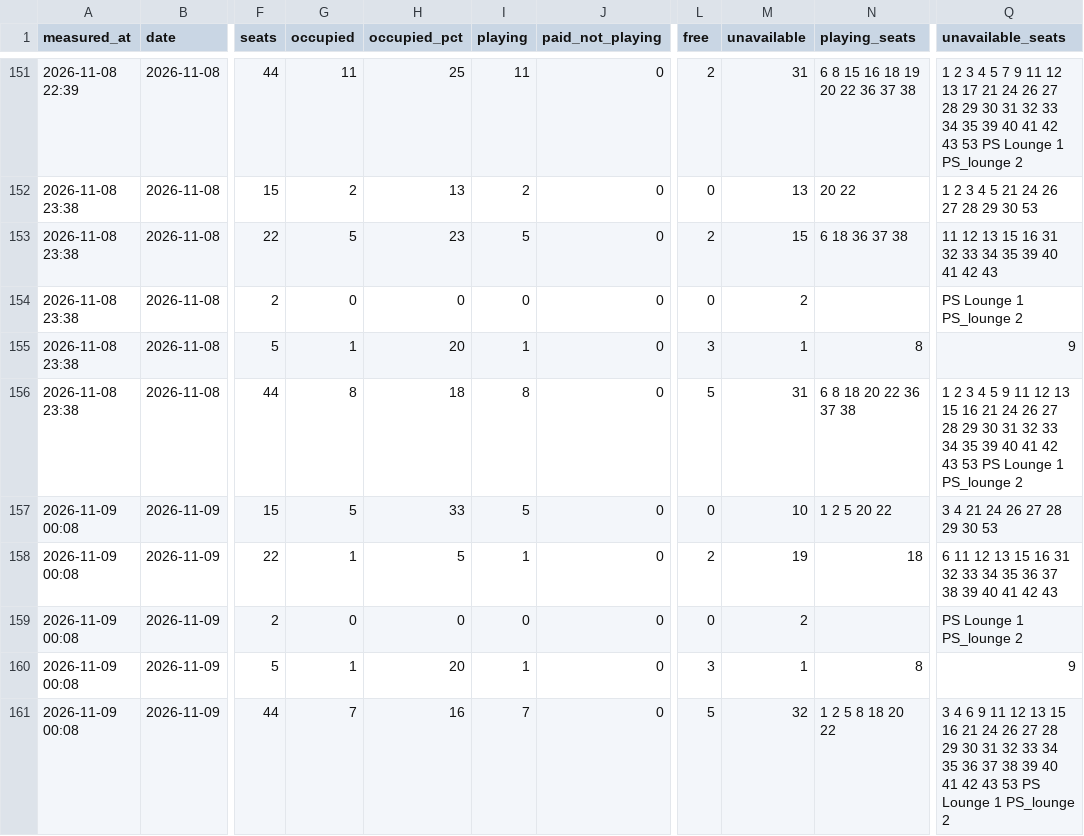
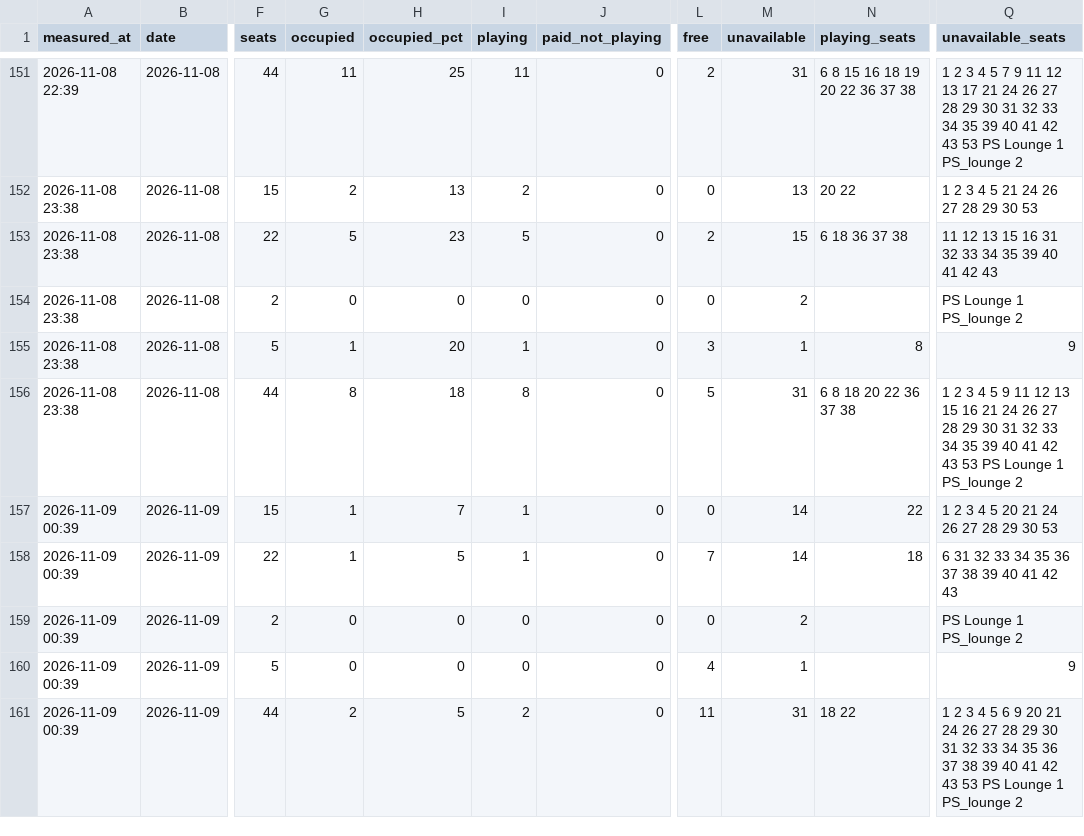
Before and after one commit to replaygot/Cyber-statistics-ast, a CSV file: data/kgGamr9N/occupancy.csv, drawn as a sheet; only a part is shown, gaps mark what is left out; the diff names each change by its address in the sheet, - before the commit and + after, or states it on an @@ line.

```diff
--- a/data/kgGamr9N/occupancy.csv
+++ b/data/kgGamr9N/occupancy.csv
-A157:A161 (measured_at): 2026-11-09 00:08
+A157:A161 (measured_at): 2026-11-09 00:39
-G157 (occupied): 5
+G157 (occupied): 1
-H157 (occupied_pct): 33
+H157 (occupied_pct): 7
-I157 (playing): 5
+I157 (playing): 1
-M157 (unavailable): 10
+M157 (unavailable): 14
-N157 (playing_seats): 1 2 5 20 22
+N157 (playing_seats): 22
-Q157 (unavailable_seats): 3 4 21 24 26 27 28 29 30 53
+Q157 (unavailable_seats): 1 2 3 4 5 20 21 24 26 27 28 29 30 53
-L158 (free): 2
+L158 (free): 7
-M158 (unavailable): 19
+M158 (unavailable): 14
-Q158 (unavailable_seats): 6 11 12 13 15 16 31 32…
+Q158 (unavailable_seats): 6 31 32…
-G160 (occupied): 1
+G160 (occupied): 0
-H160 (occupied_pct): 20
+H160 (occupied_pct): 0
-I160 (playing): 1
+I160 (playing): 0
-L160 (free): 3
+L160 (free): 4
-N160 (playing_seats): 8
+N160 (playing_seats): (empty)
-G161 (occupied): 7
+G161 (occupied): 2
-H161 (occupied_pct): 16
+H161 (occupied_pct): 5
-I161 (playing): 7
+I161 (playing): 2
-L161 (free): 5
+L161 (free): 11
-M161 (unavailable): 32
+M161 (unavailable): 31
-N161 (playing_seats): 1 2 5 8 18 20 22
+N161 (playing_seats): 18 22
-Q161 (unavailable_seats): 3 4 6 9 11 12 13 15 16 21 24…
+Q161 (unavailable_seats): 1 2 3 4 5 6 9 20 21 24…
```
Also changed, not shown: data/16Xp6Rly/occupancy.csv, data/1JB6N7pB/occupancy.csv, 21 other files.
